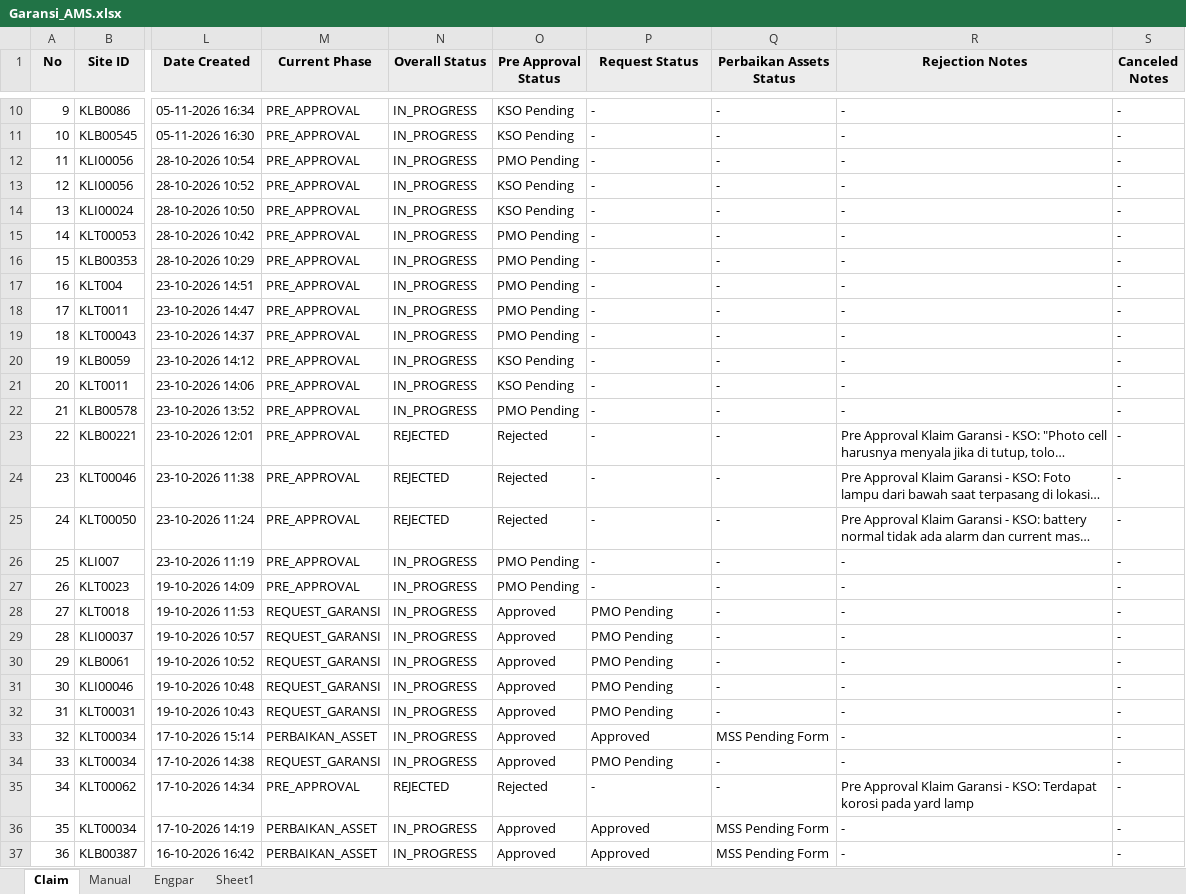
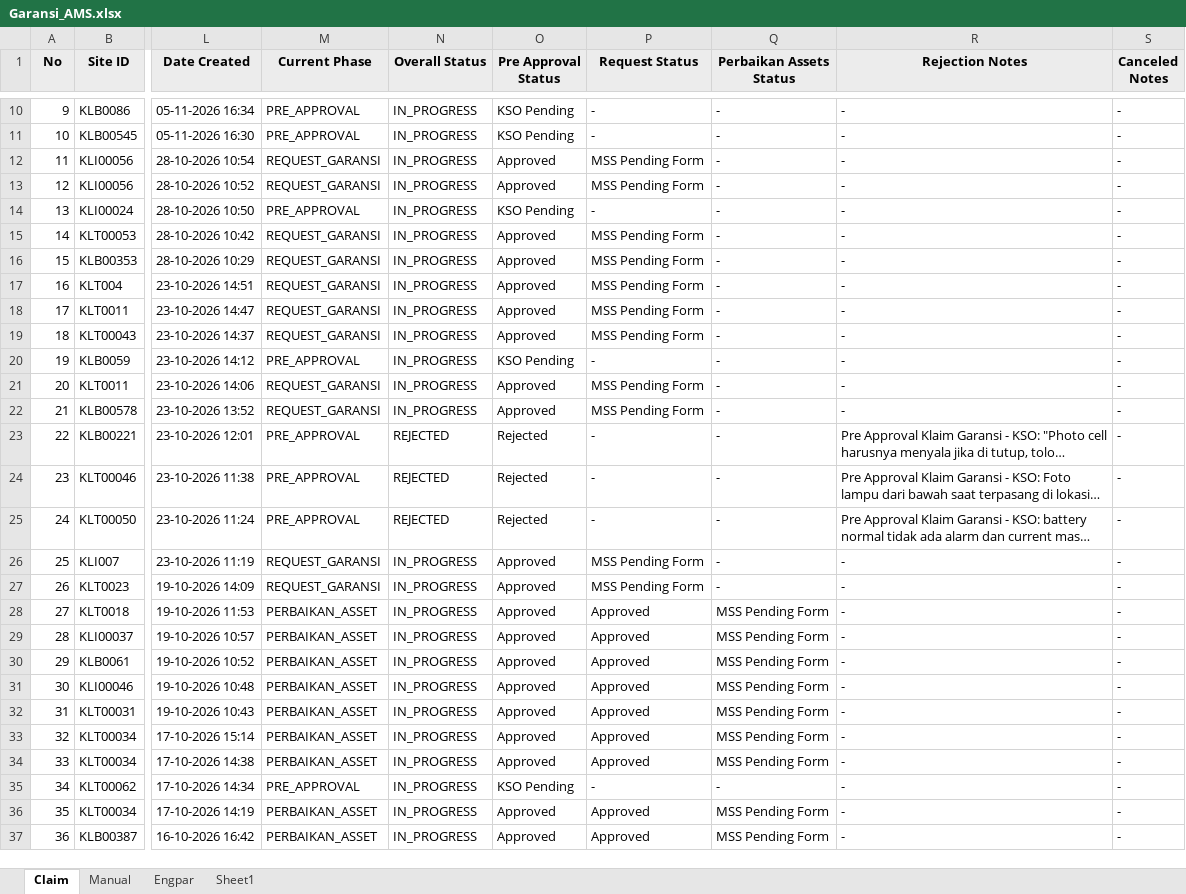
Before and after one commit to Harpaj6688/GaransiAMS, an Excel workbook: Garansi_AMS.xlsx, sheet Claim, drawn as a sheet; only a part is shown, gaps mark what is left out; long unchanged cells end in …; values as stored, in another font and other column widths than the file's, no borders; the diff covers the shown part only; the diff names each change by its address in the sheet, - before the commit and + after, or states it on an @@ line.

```diff
--- a/Garansi_AMS.xlsx (sheet Claim)
+++ b/Garansi_AMS.xlsx (sheet Claim)
-M12:M13 (Current Phase): PRE_APPROVAL
+M12:M13 (Current Phase): REQUEST_GARANSI
-O12 (Pre Approval Status): PMO Pending
+O12 (Pre Approval Status): Approved
-P12:P13 (Request Status): -
+P12:P13 (Request Status): MSS Pending Form
-O13 (Pre Approval Status): KSO Pending
+O13 (Pre Approval Status): Approved
-M15:M19 (Current Phase): PRE_APPROVAL
+M15:M19 (Current Phase): REQUEST_GARANSI
-O15:O19 (Pre Approval Status): PMO Pending
+O15:O19 (Pre Approval Status): Approved
-P15:P19 (Request Status): -
+P15:P19 (Request Status): MSS Pending Form
-M21:M22 (Current Phase): PRE_APPROVAL
+M21:M22 (Current Phase): REQUEST_GARANSI
-O21 (Pre Approval Status): KSO Pending
+O21 (Pre Approval Status): Approved
-P21:P22 (Request Status): -
+P21:P22 (Request Status): MSS Pending Form
-O22 (Pre Approval Status): PMO Pending
+O22 (Pre Approval Status): Approved
-M26:M27 (Current Phase): PRE_APPROVAL
+M26:M27 (Current Phase): REQUEST_GARANSI
-O26:O27 (Pre Approval Status): PMO Pending
+O26:O27 (Pre Approval Status): Approved
-P26:P27 (Request Status): -
+P26:P27 (Request Status): MSS Pending Form
-M28:M32 (Current Phase): REQUEST_GARANSI
+M28:M32 (Current Phase): PERBAIKAN_ASSET
-P28:P32 (Request Status): PMO Pending
+P28:P32 (Request Status): Approved
-Q28:Q32 (Perbaikan Assets Status): -
+Q28:Q32 (Perbaikan Assets Status): MSS Pending Form
-M34 (Current Phase): REQUEST_GARANSI
+M34 (Current Phase): PERBAIKAN_ASSET
-P34 (Request Status): PMO Pending
+P34 (Request Status): Approved
-Q34 (Perbaikan Assets Status): -
+Q34 (Perbaikan Assets Status): MSS Pending Form
-N35 (Overall Status): REJECTED
+N35 (Overall Status): IN_PROGRESS
-O35 (Pre Approval Status): Rejected
+O35 (Pre Approval Status): KSO Pending
-R35 (Rejection Notes): Pre Approval Klaim Garansi - KSO: Terdapat korosi pada yard lamp
+R35 (Rejection Notes): -
```
Also changed, not shown: 167 edited cells elsewhere in this sheet, sheet Manual.
